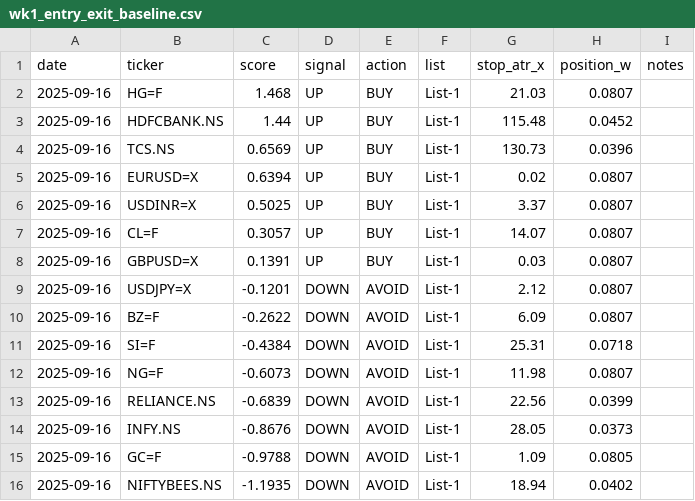
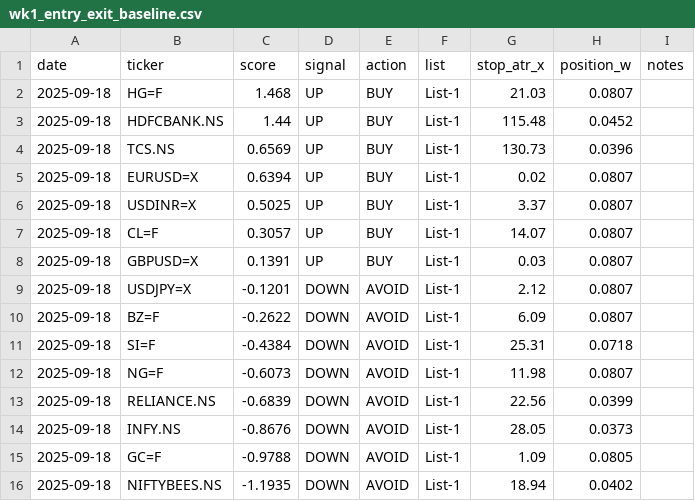
Before and after one commit to DeepakSBangera/trading_stack_py, a CSV file: reports/wk1_entry_exit_baseline.csv, drawn as a sheet.

```diff
--- a/reports/wk1_entry_exit_baseline.csv
+++ b/reports/wk1_entry_exit_baseline.csv
@@ -1,16 +1,16 @@
 date,ticker,score,signal,action,list,stop_atr_x,position_w,notes
-2025-09-16,HG=F,1.468,UP,BUY,List-1,21.03,0.0807,
-2025-09-16,HDFCBANK.NS,1.44,UP,BUY,List-1,115.48,0.0452,
-2025-09-16,TCS.NS,0.6569,UP,BUY,List-1,130.73,0.0396,
-2025-09-16,EURUSD=X,0.6394,UP,BUY,List-1,0.02,0.0807,
-2025-09-16,USDINR=X,0.5025,UP,BUY,List-1,3.37,0.0807,
-2025-09-16,CL=F,0.3057,UP,BUY,List-1,14.07,0.0807,
-2025-09-16,GBPUSD=X,0.1391,UP,BUY,List-1,0.03,0.0807,
-2025-09-16,USDJPY=X,-0.1201,DOWN,AVOID,List-1,2.12,0.0807,
-2025-09-16,BZ=F,-0.2622,DOWN,AVOID,List-1,6.09,0.0807,
-2025-09-16,SI=F,-0.4384,DOWN,AVOID,List-1,25.31,0.0718,
-2025-09-16,NG=F,-0.6073,DOWN,AVOID,List-1,11.98,0.0807,
-2025-09-16,RELIANCE.NS,-0.6839,DOWN,AVOID,List-1,22.56,0.0399,
-2025-09-16,INFY.NS,-0.8676,DOWN,AVOID,List-1,28.05,0.0373,
-2025-09-16,GC=F,-0.9788,DOWN,AVOID,List-1,1.09,0.0805,
-2025-09-16,NIFTYBEES.NS,-1.1935,DOWN,AVOID,List-1,18.94,0.0402,
+2025-09-18,HG=F,1.468,UP,BUY,List-1,21.03,0.0807,
+2025-09-18,HDFCBANK.NS,1.44,UP,BUY,List-1,115.48,0.0452,
+2025-09-18,TCS.NS,0.6569,UP,BUY,List-1,130.73,0.0396,
+2025-09-18,EURUSD=X,0.6394,UP,BUY,List-1,0.02,0.0807,
+2025-09-18,USDINR=X,0.5025,UP,BUY,List-1,3.37,0.0807,
+2025-09-18,CL=F,0.3057,UP,BUY,List-1,14.07,0.0807,
+2025-09-18,GBPUSD=X,0.1391,UP,BUY,List-1,0.03,0.0807,
+2025-09-18,USDJPY=X,-0.1201,DOWN,AVOID,List-1,2.12,0.0807,
+2025-09-18,BZ=F,-0.2622,DOWN,AVOID,List-1,6.09,0.0807,
+2025-09-18,SI=F,-0.4384,DOWN,AVOID,List-1,25.31,0.0718,
+2025-09-18,NG=F,-0.6073,DOWN,AVOID,List-1,11.98,0.0807,
+2025-09-18,RELIANCE.NS,-0.6839,DOWN,AVOID,List-1,22.56,0.0399,
+2025-09-18,INFY.NS,-0.8676,DOWN,AVOID,List-1,28.05,0.0373,
+2025-09-18,GC=F,-0.9788,DOWN,AVOID,List-1,1.09,0.0805,
+2025-09-18,NIFTYBEES.NS,-1.1935,DOWN,AVOID,List-1,18.94,0.0402,
```
Also changed, not shown: 6 other files.
